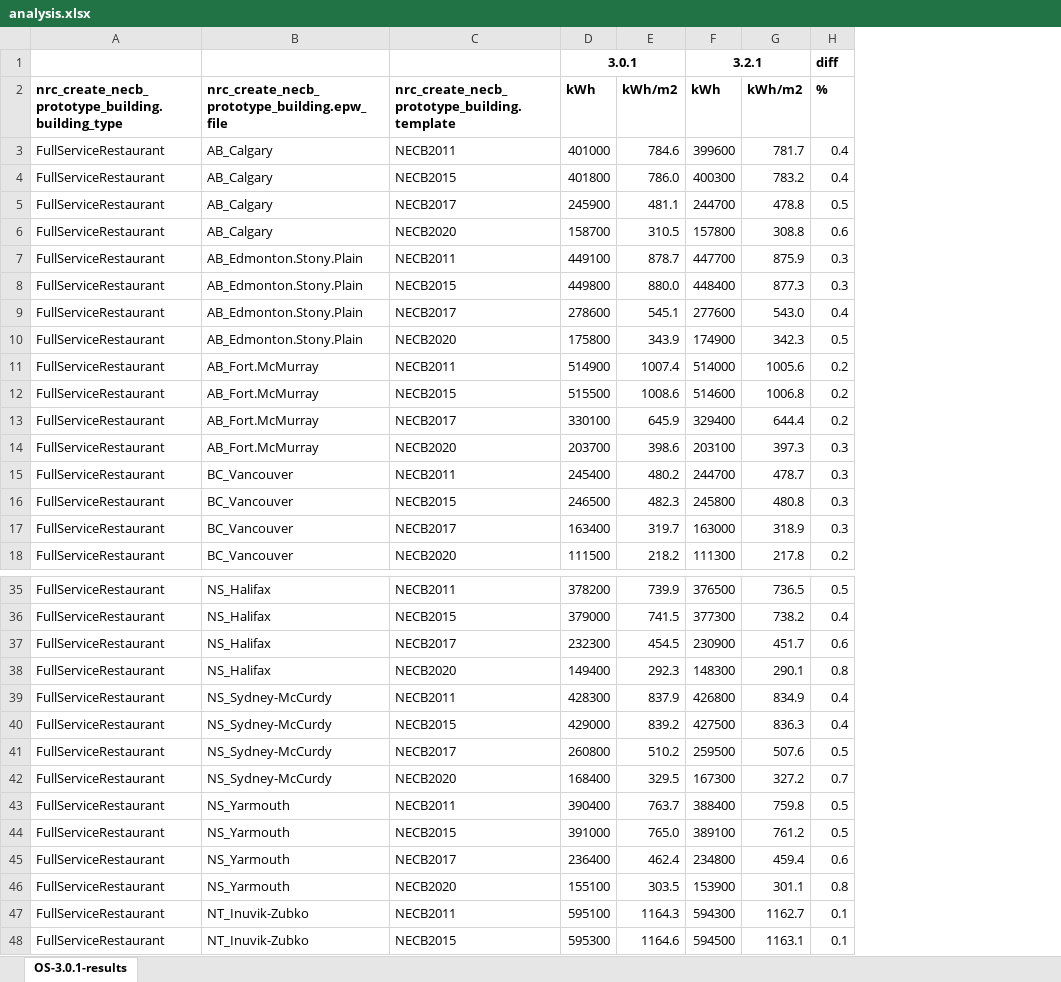
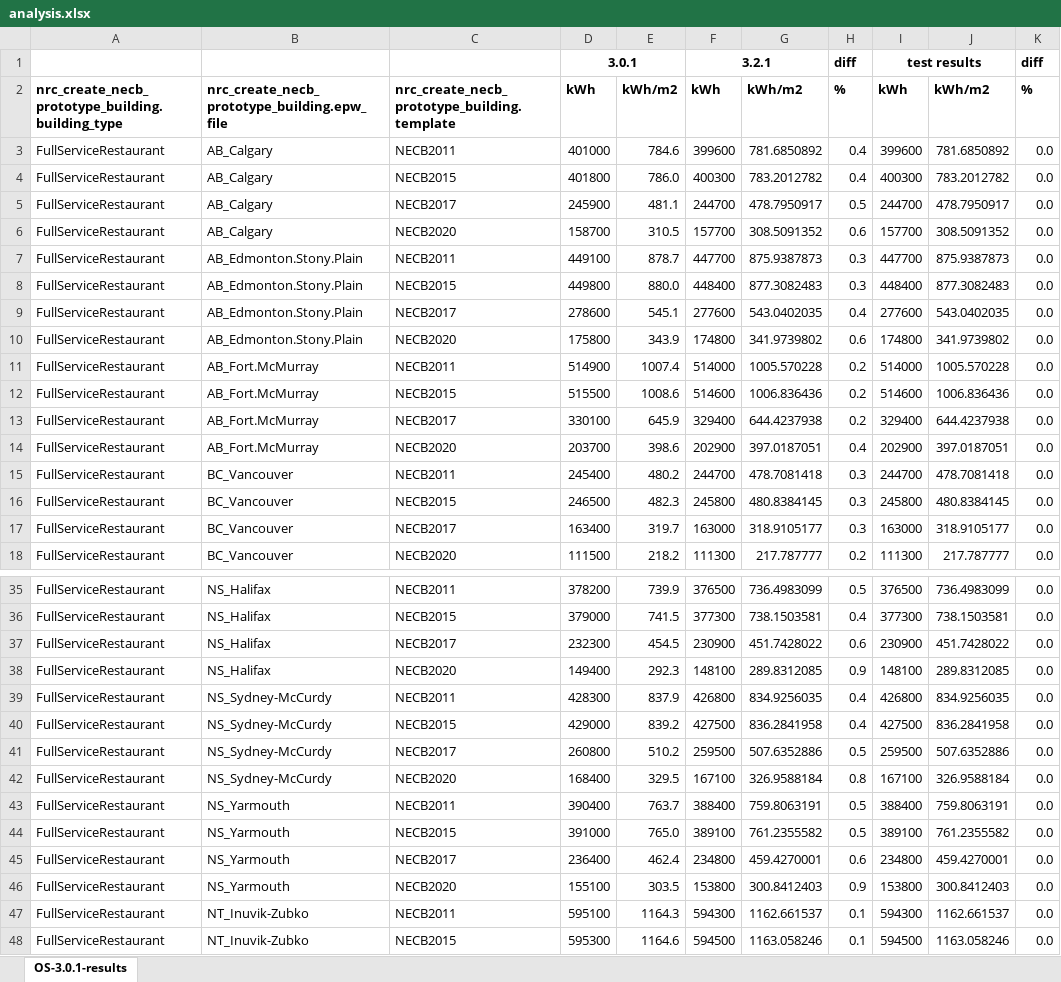
Before and after one commit to nrc-cnrc/OpenStudio-Measures, an Excel workbook: pat/NECB/analysis.xlsx, sheet OS-3.0.1-results, drawn as a sheet; only a part is shown, gaps mark what is left out; values as stored, in another font and other column widths than the file's, no borders; conditional formats not drawn; removed rows and columns are numbered as before the commit, all else as after; the diff covers the shown part only; the diff names each change by its address in the sheet, - before the commit and + after, or states it on an @@ line.

Commit message:
updated regression results (includes NECB 2020 SWH)

```diff
--- a/pat/NECB/analysis.xlsx (sheet OS-3.0.1-results)
+++ b/pat/NECB/analysis.xlsx (sheet OS-3.0.1-results)
-column G, rows 2-18: kWh/m2 | 781.7 | 783.2 | 478.8 | 308.8 | 875.9 | 877.3 | 543.0 | 342.3 | 1005.6 | 1006.8 | 644.4 | 397.3 | 478.7 | 480.8 | 318.9 | 217.8; rows 35-48: 736.5 | 738.2 | 451.7 | 290.1 | 834.9 | 836.3 | 507.6 | 327.2 | 759.8 | 761.2 | 459.4 | 301.1 | 1162.7 | 1163.1
+column G, rows 2-18: kWh/m2 | 781.6850892 | 783.2012782 | 478.7950917 | 308.5091352 | 875.9387873 | 877.3082483 | 543.0402035 | 341.9739802 | 1005.570228 | 1006.836436 | 644.4237938 | 397.0187051 | 478.7081418 | 480.8384145 | 318.9105177 | 217.787777; rows 35-48: 736.4983099 | 738.1503581 | 451.7428022 | 289.8312085 | 834.9256035 | 836.2841958 | 507.6352886 | 326.9588184 | 759.8063191 | 761.2355582 | 459.4270001 | 300.8412403 | 1162.661537 | 1163.058246
+column I, rows 1-18: test results | kWh | 399600 | 400300 | 244700 | 157700 | 447700 | 448400 | 277600 | 174800 | 514000 | 514600 | 329400 | 202900 | 244700 | 245800 | 163000 | 111300; rows 35-48: 376500 | 377300 | 230900 | 148100 | 426800 | 427500 | 259500 | 167100 | 388400 | 389100 | 234800 | 153800 | 594300 | 594500
+column J, rows 2-18: kWh/m2 | 781.6850892 | 783.2012782 | 478.7950917 | 308.5091352 | 875.9387873 | 877.3082483 | 543.0402035 | 341.9739802 | 1005.570228 | 1006.836436 | 644.4237938 | 397.0187051 | 478.7081418 | 480.8384145 | 318.9105177 | 217.787777; rows 35-48: 736.4983099 | 738.1503581 | 451.7428022 | 289.8312085 | 834.9256035 | 836.2841958 | 507.6352886 | 326.9588184 | 759.8063191 | 761.2355582 | 459.4270001 | 300.8412403 | 1162.661537 | 1163.058246
+column K, rows 1-18: diff | % | 0.0 | 0.0 | 0.0 | 0.0 | 0.0 | 0.0 | 0.0 | 0.0 | 0.0 | 0.0 | 0.0 | 0.0 | 0.0 | 0.0 | 0.0 | 0.0; rows 35-48: all 0.0
-F6: 157800
+F6: 157700
-F10: 174900
+F10: 174800
-H10: 0.5
+H10: 0.6
-F14: 203100
+F14: 202900
-H14: 0.3
+H14: 0.4
-F38: 148300
+F38: 148100
-H38: 0.8
+H38: 0.9
-F42: 167300
+F42: 167100
-H42: 0.7
+H42: 0.8
-F46: 153900
+F46: 153800
-H46: 0.8
+H46: 0.9
```
Also changed, not shown: 142 edited cells elsewhere in this sheet, 4 other files.
